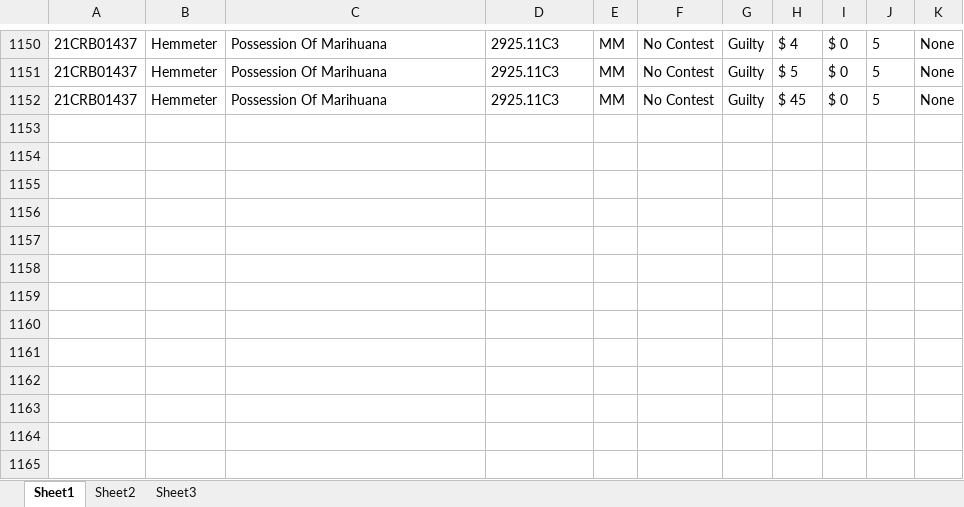
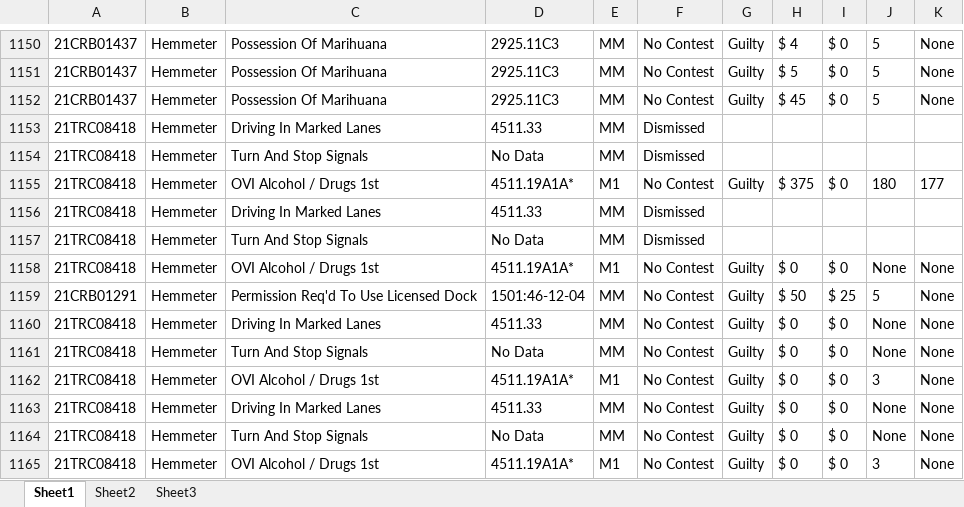
Before and after one commit to HunterProgram22/MuniEntry, an Excel workbook: db/Case_Data.xlsx, sheet Sheet1, drawn as a sheet; only a part is shown, gaps mark what is left out; values as stored, in another font and other column widths than the file's, no borders; the diff names each change by its address in the sheet, - before the commit and + after, or states it on an @@ line.

```diff
--- a/db/Case_Data.xlsx (sheet Sheet1)
+++ b/db/Case_Data.xlsx (sheet Sheet1)
+row 1153: 21TRC08418 | Hemmeter | Driving In Marked Lanes | 4511.33 | MM | Dismissed
+row 1154: 21TRC08418 | Hemmeter | Turn And Stop Signals | No Data | MM | Dismissed
+row 1155: 21TRC08418 | Hemmeter | OVI Alcohol / Drugs 1st | 4511.19A1A* | M1 | No Contest | Guilty | $ 375 | $ 0 | 180 | 177
+row 1156: 21TRC08418 | Hemmeter | Driving In Marked Lanes | 4511.33 | MM | Dismissed
+row 1157: 21TRC08418 | Hemmeter | Turn And Stop Signals | No Data | MM | Dismissed
+row 1158: 21TRC08418 | Hemmeter | OVI Alcohol / Drugs 1st | 4511.19A1A* | M1 | No Contest | Guilty | $ 0 | $ 0 | None | None
+row 1159: 21CRB01291 | Hemmeter | Permission Req'd To Use Licensed Dock | 1501:46-12-04 | MM | No Contest | Guilty | $ 50 | $ 25 | 5 | None
+row 1160: 21TRC08418 | Hemmeter | Driving In Marked Lanes | 4511.33 | MM | No Contest | Guilty | $ 0 | $ 0 | None | None
+row 1161: 21TRC08418 | Hemmeter | Turn And Stop Signals | No Data | MM | No Contest | Guilty | $ 0 | $ 0 | None | None
+row 1162: 21TRC08418 | Hemmeter | OVI Alcohol / Drugs 1st | 4511.19A1A* | M1 | No Contest | Guilty | $ 0 | $ 0 | 3 | None
+row 1163: 21TRC08418 | Hemmeter | Driving In Marked Lanes | 4511.33 | MM | No Contest | Guilty | $ 0 | $ 0 | None | None
+row 1164: 21TRC08418 | Hemmeter | Turn And Stop Signals | No Data | MM | No Contest | Guilty | $ 0 | $ 0 | None | None
+row 1165: 21TRC08418 | Hemmeter | OVI Alcohol / Drugs 1st | 4511.19A1A* | M1 | No Contest | Guilty | $ 0 | $ 0 | 3 | None
```
Also changed, not shown: 5 other files.
